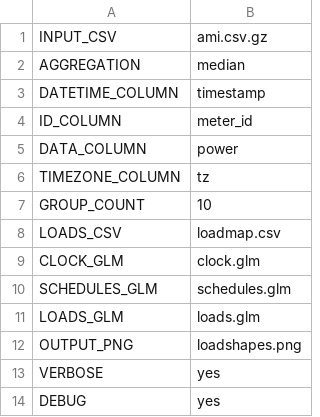
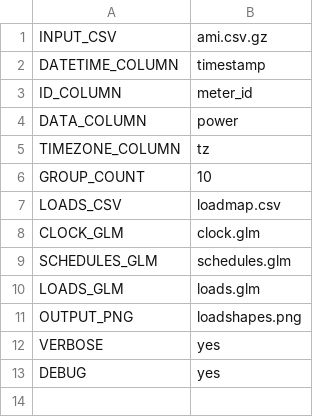
Before and after one commit to openfido/openfido-examples, a CSV file: loadshape/example_2/config.csv, drawn as a sheet; the diff names each change by its address in the sheet, - before the commit and + after, or states it on an @@ line.

Commit message:
Update config.csv

```diff
--- a/loadshape/example_2/config.csv
+++ b/loadshape/example_2/config.csv
-row 2: AGGREGATION | median
```
